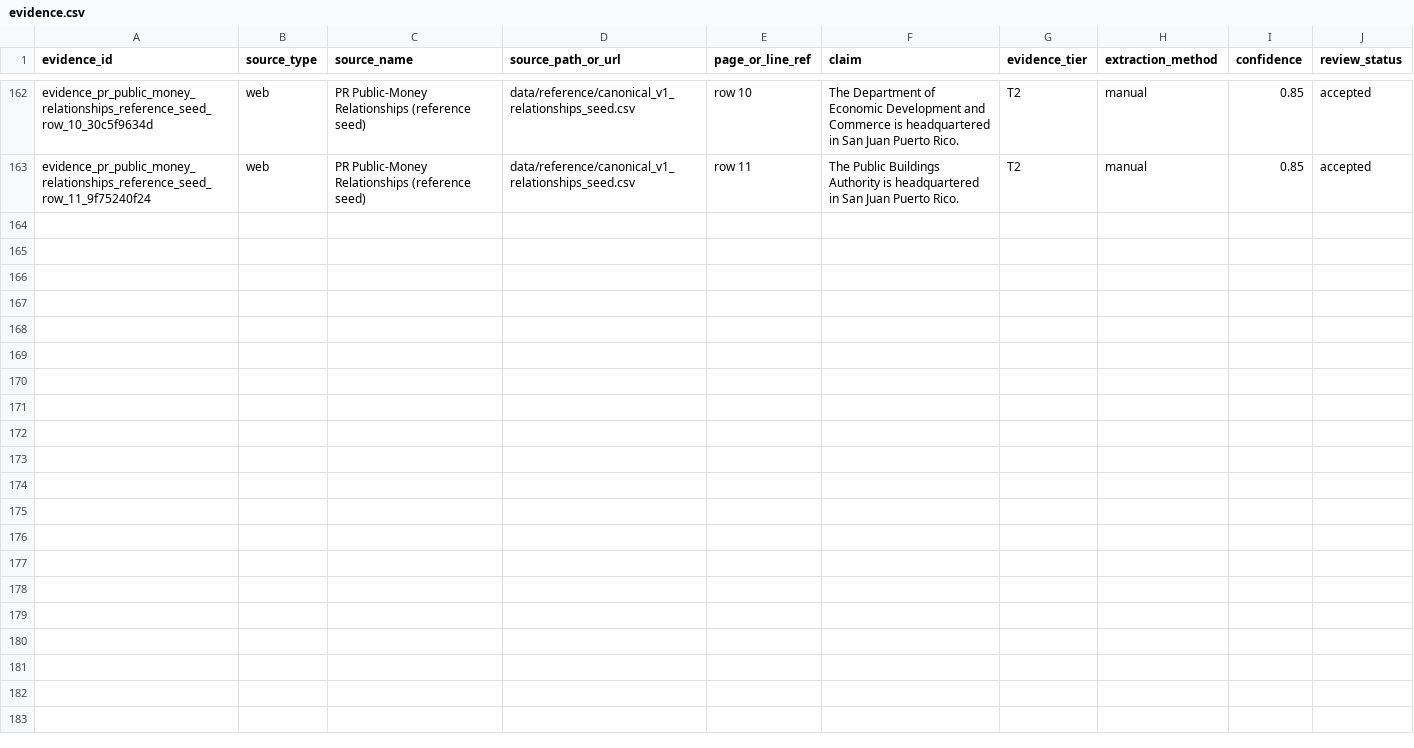
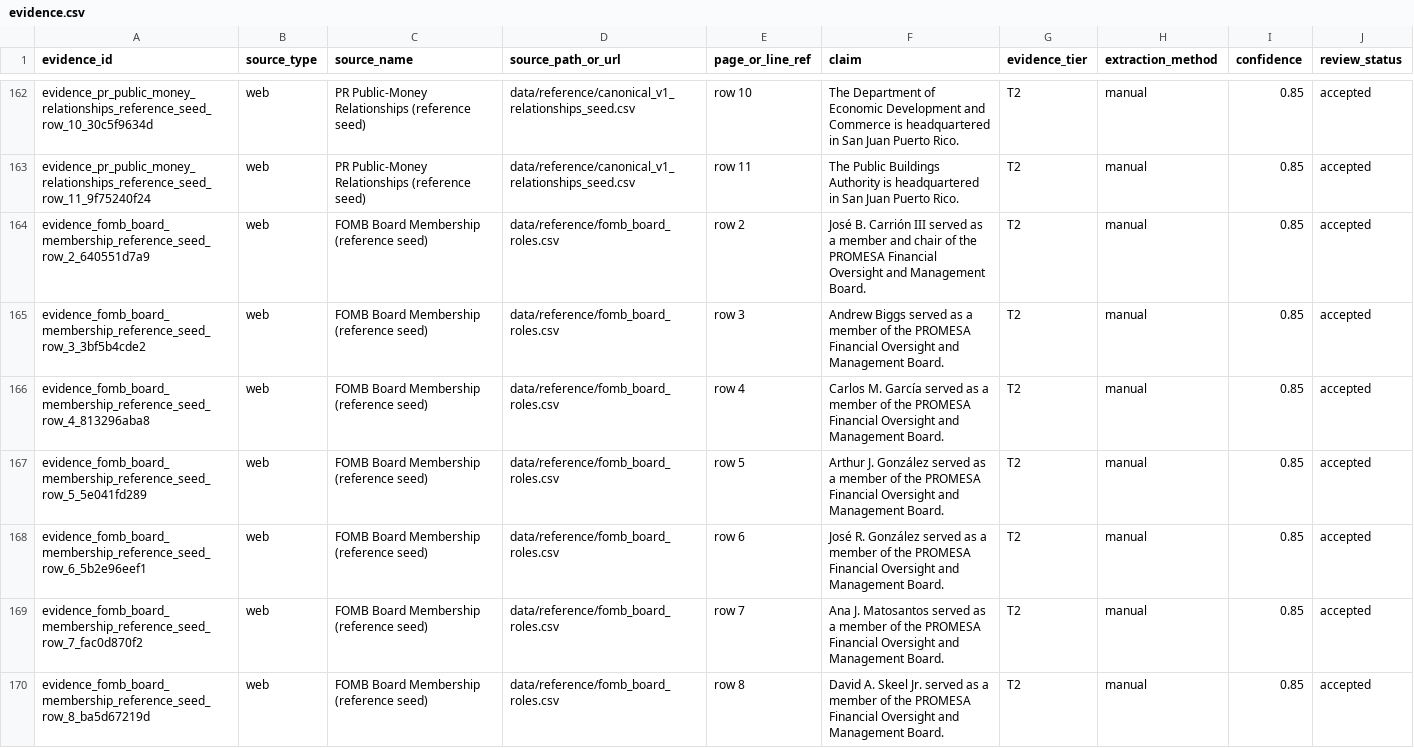
Before and after one commit to jotaele44/moneysweep-pr, a CSV file: data/canonical_v1/evidence.csv, drawn as a sheet; only a part is shown, gaps mark what is left out; the diff names each change by its address in the sheet, - before the commit and + after, or states it on an @@ line.

```diff
--- a/data/canonical_v1/evidence.csv
+++ b/data/canonical_v1/evidence.csv
+row 164: evidence_fomb_board_membership_reference_seed_row_2_640551d7a9 | web | FOMB Board Membership (reference seed) | data/reference/fomb_board_roles.csv | row 2 | José B. Carrión III served as a member and chair of the PROMESA Financial Oversight and Management Board. | T2 | manual | 0.85 | accepted
+row 165: evidence_fomb_board_membership_reference_seed_row_3_3bf5b4cde2 | web | FOMB Board Membership (reference seed) | data/reference/fomb_board_roles.csv | row 3 | Andrew Biggs served as a member of the PROMESA Financial Oversight and Management Board. | T2 | manual | 0.85 | accepted
+row 166: evidence_fomb_board_membership_reference_seed_row_4_813296aba8 | web | FOMB Board Membership (reference seed) | data/reference/fomb_board_roles.csv | row 4 | Carlos M. García served as a member of the PROMESA Financial Oversight and Management Board. | T2 | manual | 0.85 | accepted
+row 167: evidence_fomb_board_membership_reference_seed_row_5_5e041fd289 | web | FOMB Board Membership (reference seed) | data/reference/fomb_board_roles.csv | row 5 | Arthur J. González served as a member of the PROMESA Financial Oversight and Management Board. | T2 | manual | 0.85 | accepted
+row 168: evidence_fomb_board_membership_reference_seed_row_6_5b2e96eef1 | web | FOMB Board Membership (reference seed) | data/reference/fomb_board_roles.csv | row 6 | José R. González served as a member of the PROMESA Financial Oversight and Management Board. | T2 | manual | 0.85 | accepted
+row 169: evidence_fomb_board_membership_reference_seed_row_7_fac0d870f2 | web | FOMB Board Membership (reference seed) | data/reference/fomb_board_roles.csv | row 7 | Ana J. Matosantos served as a member of the PROMESA Financial Oversight and Management Board. | T2 | manual | 0.85 | accepted
+row 170: evidence_fomb_board_membership_reference_seed_row_8_ba5d67219d | web | FOMB Board Membership (reference seed) | data/reference/fomb_board_roles.csv | row 8 | David A. Skeel Jr. served as a member of the PROMESA Financial Oversight and Management Board. | T2 | manual | 0.85 | accepted
```
Also changed, not shown: data/canonical_v1/edges.csv, 9 other files.
